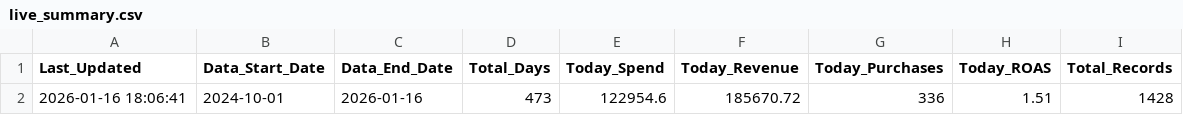
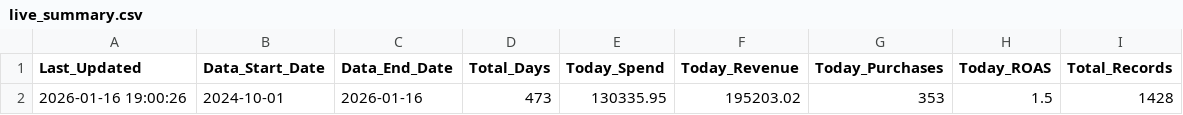
Before and after one commit to sreepathiyogi-blip/meta-live-dashboard, a CSV file: live_summary.csv, drawn as a sheet; removed rows and columns are numbered as before the commit, all else as after; the diff names each change by its address in the sheet, - before the commit and + after, or states it on an @@ line.

```diff
--- a/live_summary.csv
+++ b/live_summary.csv
-row 2: 2026-01-16 18:06:41 | 2024-10-01 | 2026-01-16 | 473 | 122954.6 | 185670.72 | 336 | 1.51 | 1428
+row 2: 2026-01-16 19:00:26 | 2024-10-01 | 2026-01-16 | 473 | 130335.95 | 195203.02 | 353 | 1.5 | 1428
```
Also changed, not shown: complete_campaign_data.csv, daily_summary.csv, 2 other files.
